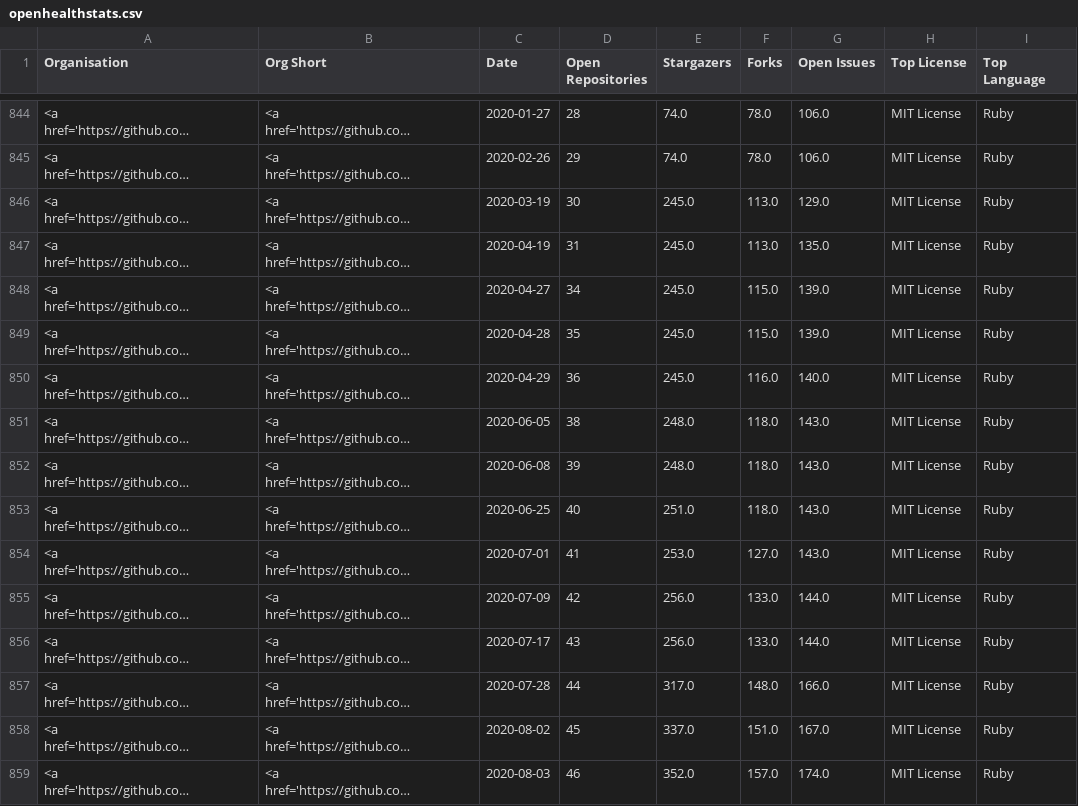
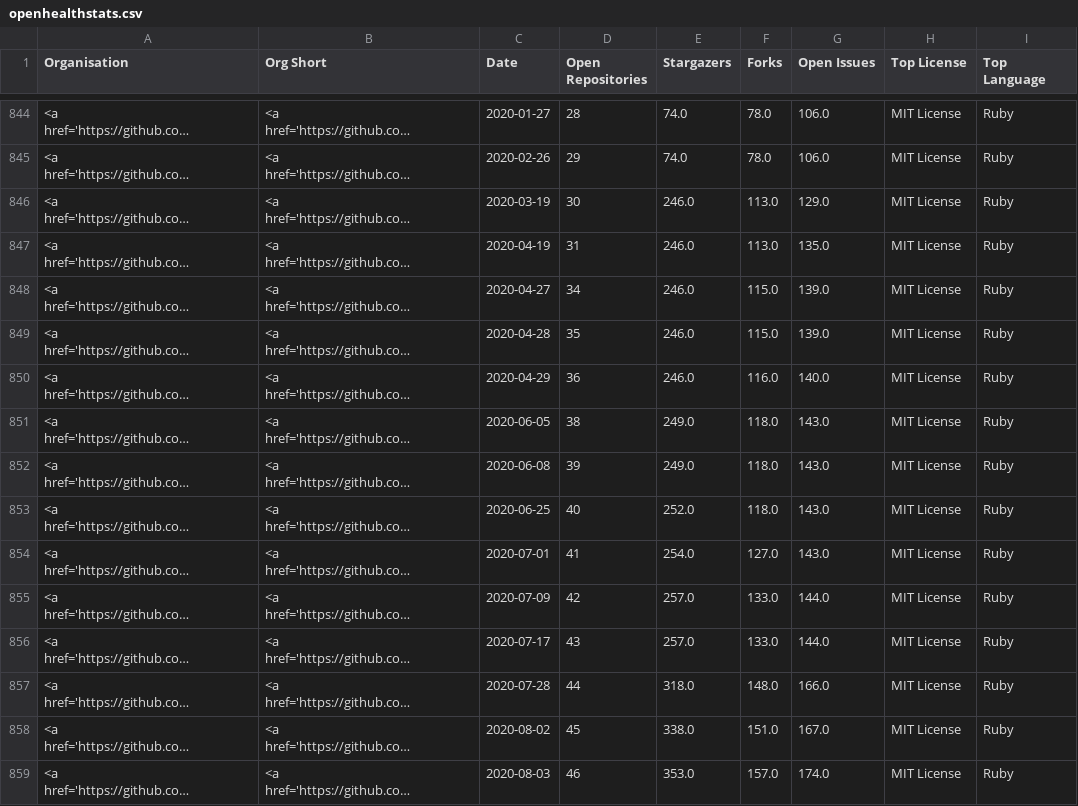
Before and after one commit to nhsengland/open-health-statistics, a CSV file: assets/data/openhealthstats.csv, drawn as a sheet; only a part is shown, gaps mark what is left out; long unchanged cells end in …; the diff covers the shown part only; the diff names each change by its address in the sheet, - before the commit and + after, or states it on an @@ line.

```diff
--- a/assets/data/openhealthstats.csv
+++ b/assets/data/openhealthstats.csv
-E846:E850 (Stargazers): 245.0
+E846:E850 (Stargazers): 246.0
-E851:E852 (Stargazers): 248.0
+E851:E852 (Stargazers): 249.0
-E853 (Stargazers): 251.0
+E853 (Stargazers): 252.0
-E854 (Stargazers): 253.0
+E854 (Stargazers): 254.0
-E855:E856 (Stargazers): 256.0
+E855:E856 (Stargazers): 257.0
-E857 (Stargazers): 317.0
+E857 (Stargazers): 318.0
-E858 (Stargazers): 337.0
+E858 (Stargazers): 338.0
-E859 (Stargazers): 352.0
+E859 (Stargazers): 353.0
```
Also changed, not shown: 17 edited cells elsewhere in this file, 3 other files.
